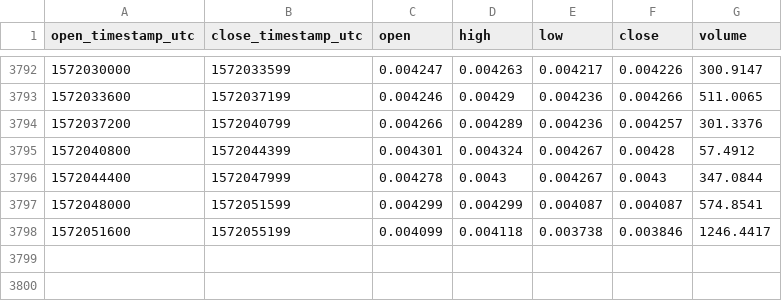
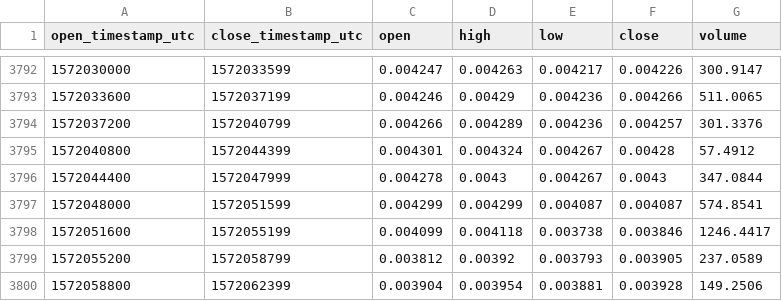
Before and after one commit to cryptobigbro/coinbasepro-ZEC-BTC, a CSV file: coinbasepro-ZEC-BTC-1h.csv, drawn as a sheet; only a part is shown, gaps mark what is left out.

Commit message:
Update OHLCV data.

```diff
--- a/coinbasepro-ZEC-BTC-1h.csv
+++ b/coinbasepro-ZEC-BTC-1h.csv
@@ -3798 +3798,3 @@ open_timestamp_utc,close_timestamp_utc,open,high,low,close,volume
 1572051600,1572055199,0.004099,0.004118,0.003738,0.003846,1246.4417
+1572055200,1572058799,0.003812,0.00392,0.003793,0.003905,237.0589
+1572058800,1572062399,0.003904,0.003954,0.003881,0.003928,149.2506
```
Also changed, not shown: 1 other file.
